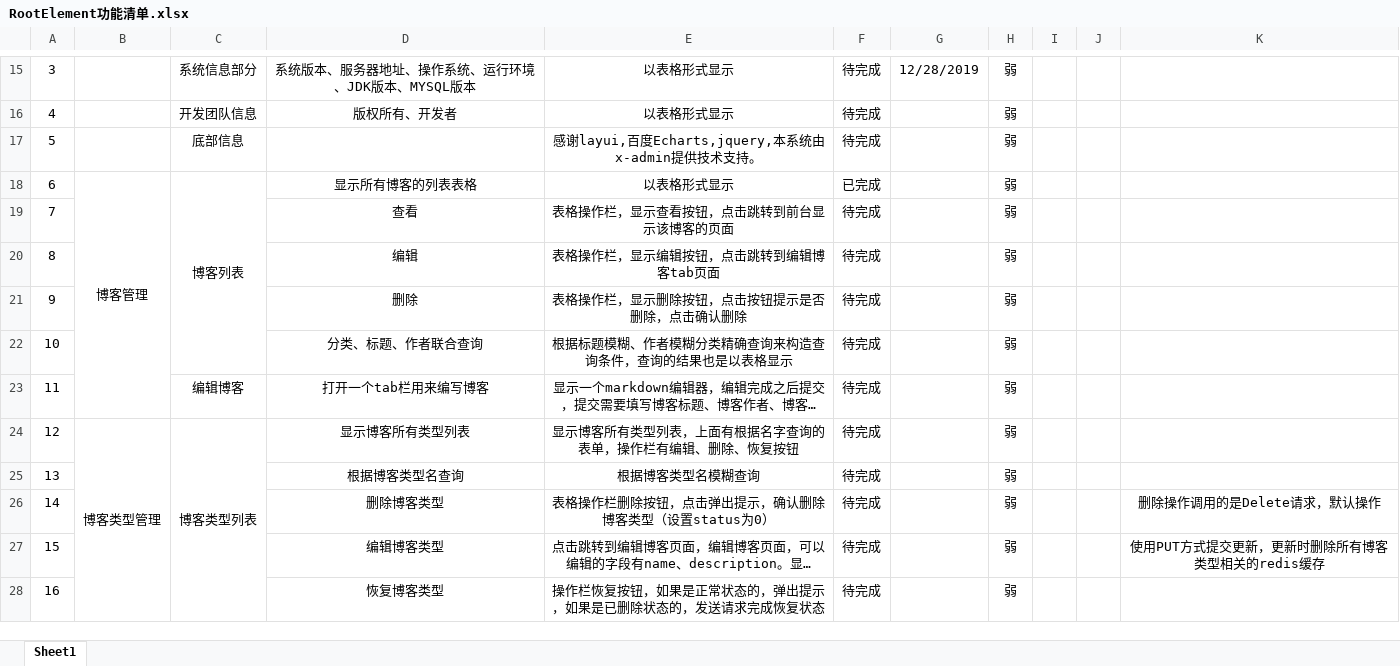
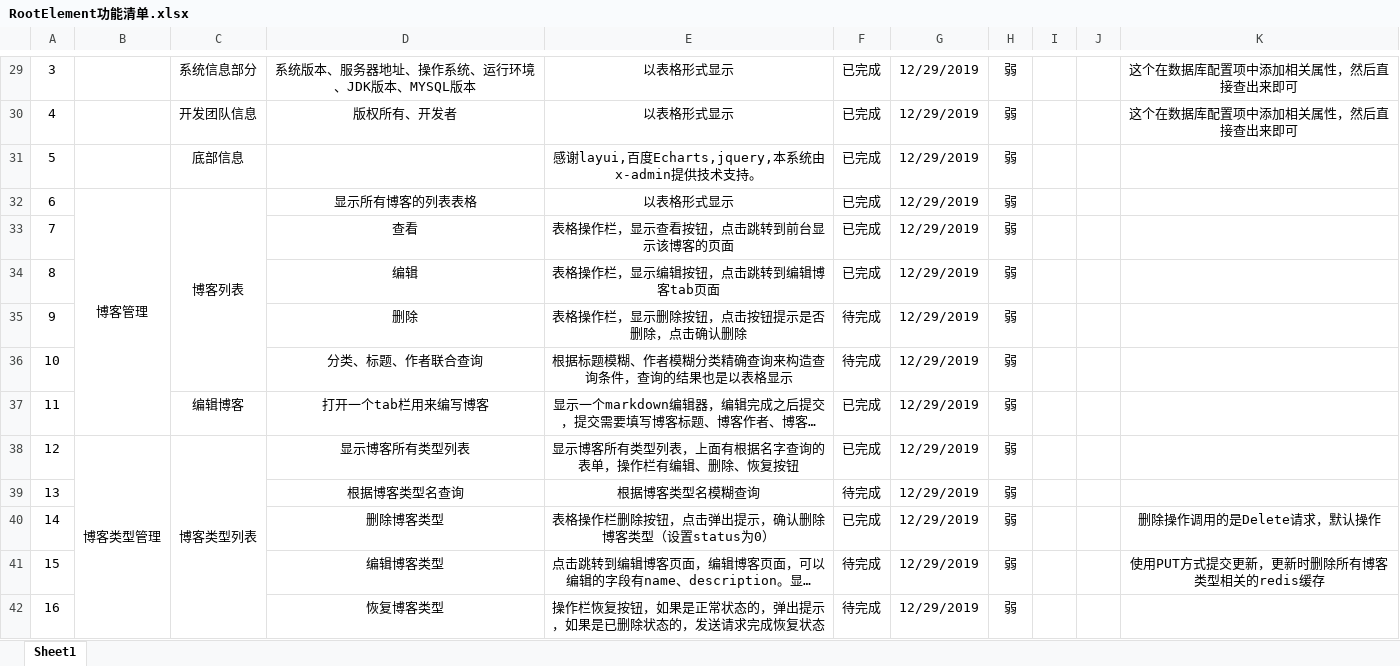
Before and after one commit to ljtnono/re, an Excel workbook: RootElement功能清单.xlsx, sheet Sheet1, drawn as a sheet; only a part is shown, gaps mark what is left out; long unchanged cells end in …; values as stored, in another font and other column widths than the file's, no borders; charts and pictures not drawn; addresses are those after the commit; the diff covers the shown part only; the diff names each change by its address in the sheet, - before the commit and + after, or states it on an @@ line.

```diff
--- a/RootElement功能清单.xlsx (sheet Sheet1)
+++ b/RootElement功能清单.xlsx (sheet Sheet1)
-F29:F31: 待完成
+F29:F31: 已完成
-G29: 12/28/2019
+G29: 12/29/2019
-K29:K30: (empty)
+K29:K30: 这个在数据库配置项中添加相关属性，然后直接查出来即可
-G30:G42: (empty)
+G30:G42: 12/29/2019
-F33:F34: 待完成
+F33:F34: 已完成
-F37:F38: 待完成
+F37:F38: 已完成
-F40: 待完成
+F40: 已完成
```
Also changed, not shown: 62 added rows, 8 removed rows, 18 edited cells, merged cells and row numbers in column A elsewhere in this sheet, charts or pictures, 1 other file.
